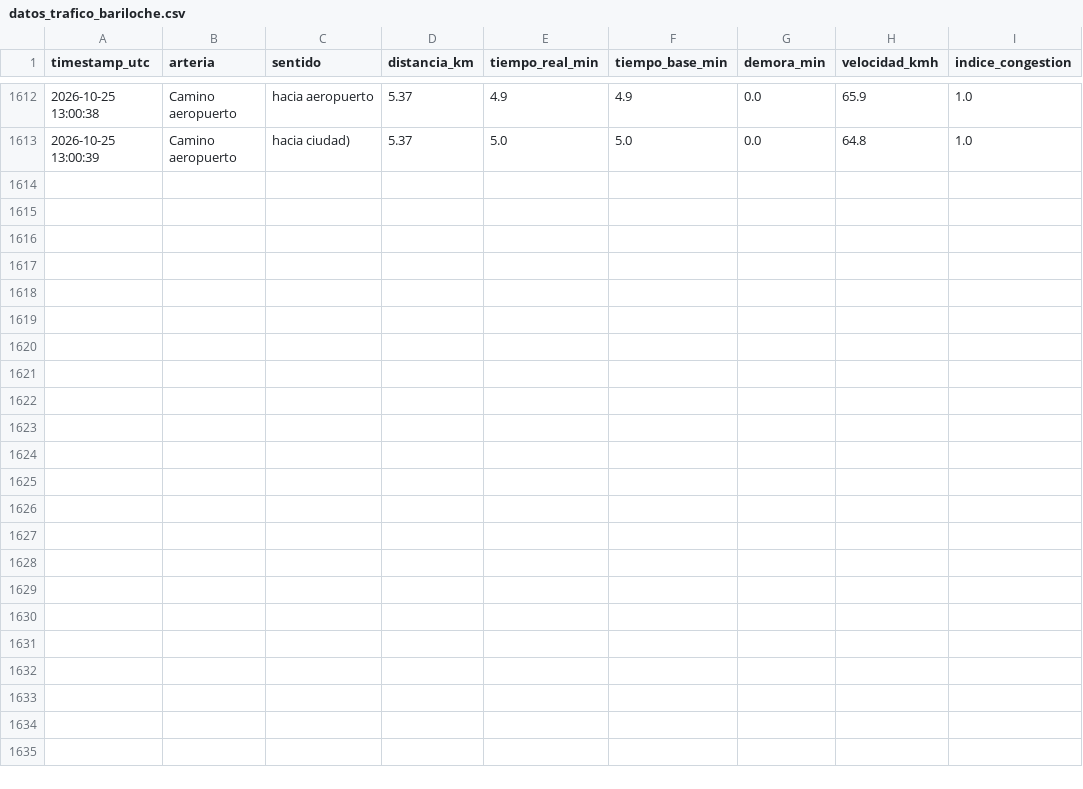
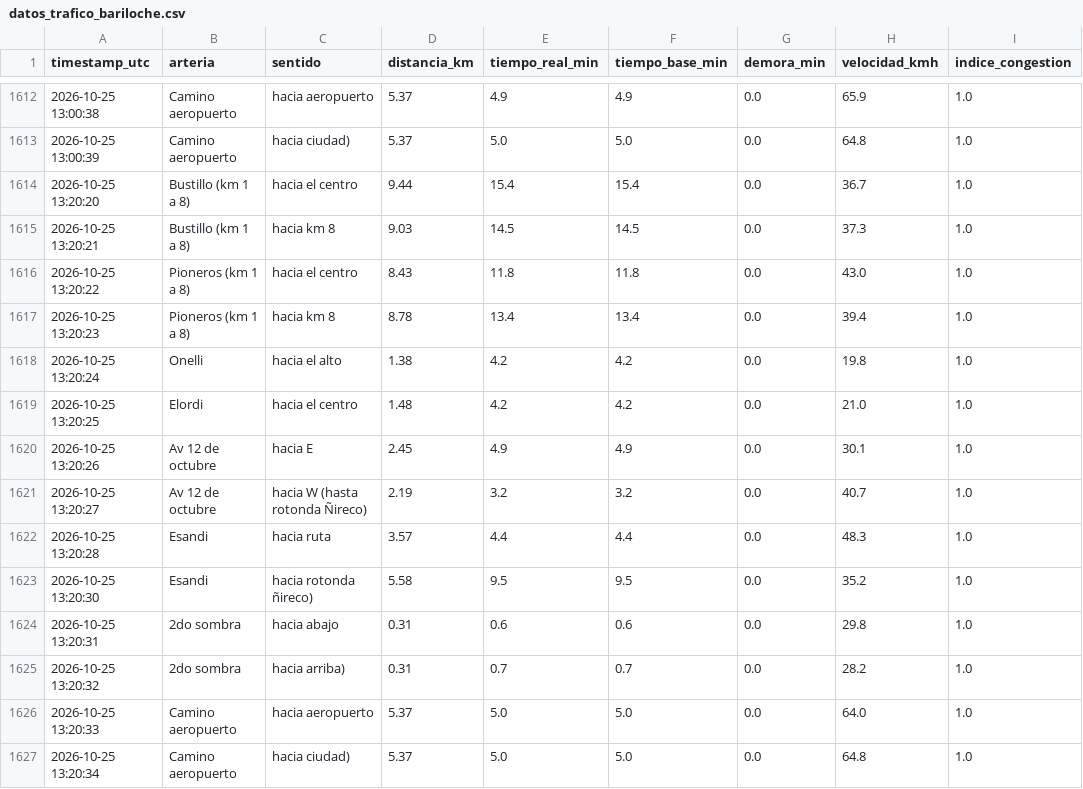
Before and after one commit to Fer-zim/Fer-zim, a CSV file: DS-projects/recolector_trafico/datos_trafico_bariloche.csv, drawn as a sheet; only a part is shown, gaps mark what is left out; the diff names each change by its address in the sheet, - before the commit and + after, or states it on an @@ line.

```diff
--- a/DS-projects/recolector_trafico/datos_trafico_bariloche.csv
+++ b/DS-projects/recolector_trafico/datos_trafico_bariloche.csv
+row 1614: 2026-10-25 13:20:20 | Bustillo (km 1 a 8) | hacia el centro | 9.44 | 15.4 | 15.4 | 0.0 | 36.7 | 1.0
+row 1615: 2026-10-25 13:20:21 | Bustillo (km 1 a 8) | hacia km 8 | 9.03 | 14.5 | 14.5 | 0.0 | 37.3 | 1.0
+row 1616: 2026-10-25 13:20:22 | Pioneros (km 1 a 8) | hacia el centro | 8.43 | 11.8 | 11.8 | 0.0 | 43.0 | 1.0
+row 1617: 2026-10-25 13:20:23 | Pioneros (km 1 a 8) | hacia km 8 | 8.78 | 13.4 | 13.4 | 0.0 | 39.4 | 1.0
+row 1618: 2026-10-25 13:20:24 | Onelli | hacia el alto | 1.38 | 4.2 | 4.2 | 0.0 | 19.8 | 1.0
+row 1619: 2026-10-25 13:20:25 | Elordi | hacia el centro | 1.48 | 4.2 | 4.2 | 0.0 | 21.0 | 1.0
+row 1620: 2026-10-25 13:20:26 | Av 12 de octubre | hacia E | 2.45 | 4.9 | 4.9 | 0.0 | 30.1 | 1.0
+row 1621: 2026-10-25 13:20:27 | Av 12 de octubre | hacia W (hasta rotonda Ñireco) | 2.19 | 3.2 | 3.2 | 0.0 | 40.7 | 1.0
+row 1622: 2026-10-25 13:20:28 | Esandi | hacia ruta | 3.57 | 4.4 | 4.4 | 0.0 | 48.3 | 1.0
+row 1623: 2026-10-25 13:20:30 | Esandi | hacia rotonda ñireco) | 5.58 | 9.5 | 9.5 | 0.0 | 35.2 | 1.0
+row 1624: 2026-10-25 13:20:31 | 2do sombra | hacia abajo | 0.31 | 0.6 | 0.6 | 0.0 | 29.8 | 1.0
+row 1625: 2026-10-25 13:20:32 | 2do sombra | hacia arriba) | 0.31 | 0.7 | 0.7 | 0.0 | 28.2 | 1.0
+row 1626: 2026-10-25 13:20:33 | Camino aeropuerto | hacia aeropuerto | 5.37 | 5.0 | 5.0 | 0.0 | 64.0 | 1.0
+row 1627: 2026-10-25 13:20:34 | Camino aeropuerto | hacia ciudad) | 5.37 | 5.0 | 5.0 | 0.0 | 64.8 | 1.0
```
